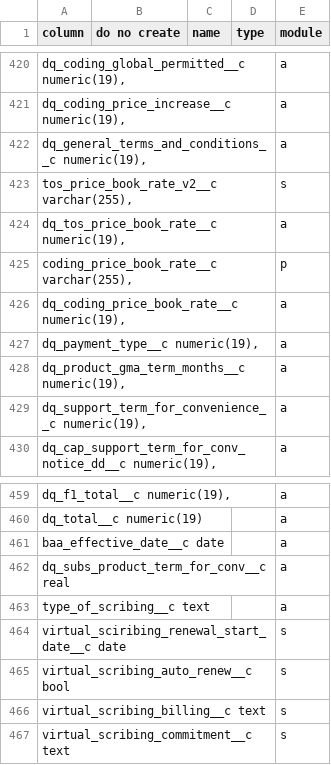
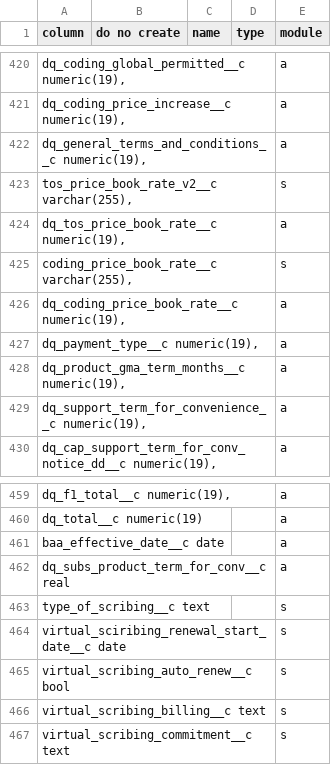
Before and after one commit to stew2714/SuiteCRM, a CSV file: custom/include/AgreementFieldImport/agree.csv, drawn as a sheet; only a part is shown, gaps mark what is left out; the diff covers the shown part only.

```diff
--- a/custom/include/AgreementFieldImport/agree.csv
+++ b/custom/include/AgreementFieldImport/agree.csv
@@ -424,3 +424,3 @@ column,do no create,name,type,module
 "   dq_tos_price_book_rate__c numeric(19),",,,,a
-"   coding_price_book_rate__c varchar(255),",,,,p
+"   coding_price_book_rate__c varchar(255),",,,,s
 "   dq_coding_price_book_rate__c numeric(19),",,,,a
@@ -462,3 +462,3 @@ baa_effective_date__c date,,,,a
 dq_subs_product_term_for_conv__c real,,,,a
-type_of_scribing__c text,,,,a
+type_of_scribing__c text,,,,s
 virtual_sciribing_renewal_start_date__c date,,,,s
```
Also changed, not shown: 5 edited cells elsewhere in this file, 46 other files.
